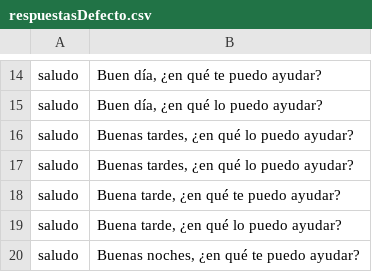
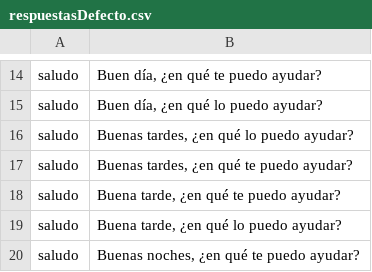
Before and after one commit to alvaro-neira/nlp-homework2, a CSV file: respuestasDefecto.csv, drawn as a sheet; only a part is shown, gaps mark what is left out.

```diff
--- a/respuestasDefecto.csv
+++ b/respuestasDefecto.csv
@@ -16,3 +16,3 @@ saludo;Buen día, ¿en qué lo puedo ayudar?
 saludo;Buenas tardes, ¿en qué lo puedo ayudar?
-saludo;Buenas tardes, ¿en qué lo puedo ayudar?
+saludo;Buenas tardes, ¿en qué te puedo ayudar?
 saludo;Buena tarde, ¿en qué te puedo ayudar?
```
Also changed, not shown: tablaQA.csv, tiposmensajes.csv, 3 other files.
